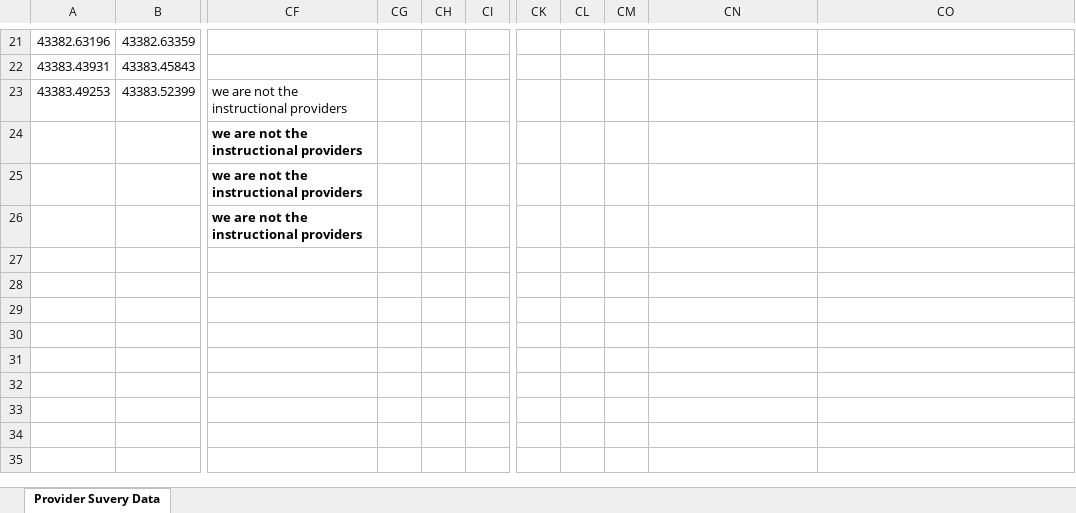
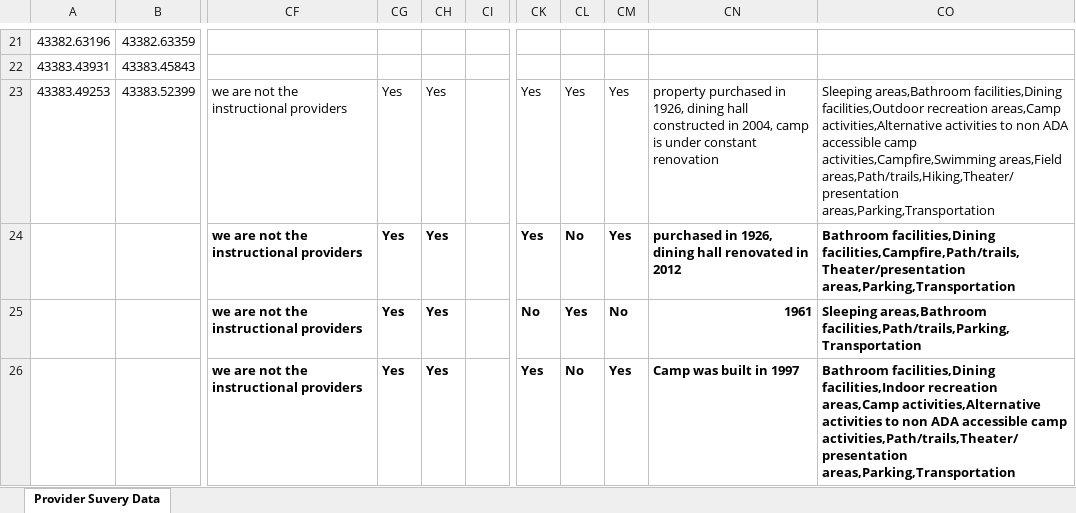
Before and after one commit to kotharan/qualtrics_data_py, an Excel workbook: Anand_Work/FallWork2018/OUTPUT.xlsx, sheet Provider Suvery Data, drawn as a sheet; only a part is shown, gaps mark what is left out; values as stored, in another font and other column widths than the file's, no borders; the diff covers the shown part only; the diff names each change by its address in the sheet, - before the commit and + after, or states it on an @@ line.

```diff
--- a/Anand_Work/FallWork2018/OUTPUT.xlsx (sheet Provider Suvery Data)
+++ b/Anand_Work/FallWork2018/OUTPUT.xlsx (sheet Provider Suvery Data)
-CG23:CG26: (empty)
+CG23:CG26: Yes
-CH23:CH26: (empty)
+CH23:CH26: Yes
-CK23:CK24: (empty)
+CK23:CK24: Yes
-CL23: (empty)
+CL23: Yes
-CM23:CM24: (empty)
+CM23:CM24: Yes
-CN23: (empty)
+CN23: property purchased in 1926, dining hall constructed in 2004, camp is under constant renovation
-CO23: (empty)
+CO23: Sleeping areas,Bathroom facilities,Dining facilities,Outdoor recreation areas,Camp activities,Alternative activities to non ADA accessible camp activities,Campfire,Swimming areas,Field areas,Path/trails,Hiking,Theater/presentation areas,Parking,Transportation
-CL24: (empty)
+CL24: No
-CN24: (empty)
+CN24: purchased in 1926, dining hall renovated in 2012
-CO24: (empty)
+CO24: Bathroom facilities,Dining facilities,Campfire,Path/trails,Theater/presentation areas,Parking,Transportation
-CK25: (empty)
+CK25: No
-CL25: (empty)
+CL25: Yes
-CM25: (empty)
+CM25: No
-CN25: (empty)
+CN25: 1961
-CO25: (empty)
+CO25: Sleeping areas,Bathroom facilities,Path/trails,Parking,Transportation
-CK26: (empty)
+CK26: Yes
-CL26: (empty)
+CL26: No
-CM26: (empty)
+CM26: Yes
-CN26: (empty)
+CN26: Camp was built in 1997
-CO26: (empty)
+CO26: Bathroom facilities,Dining facilities,Indoor recreation areas,Camp activities,Alternative activities to non ADA accessible camp activities,Path/trails,Theater/presentation areas,Parking,Transportation
```
Also changed, not shown: 41 edited cells elsewhere in this sheet, 1 other file.
